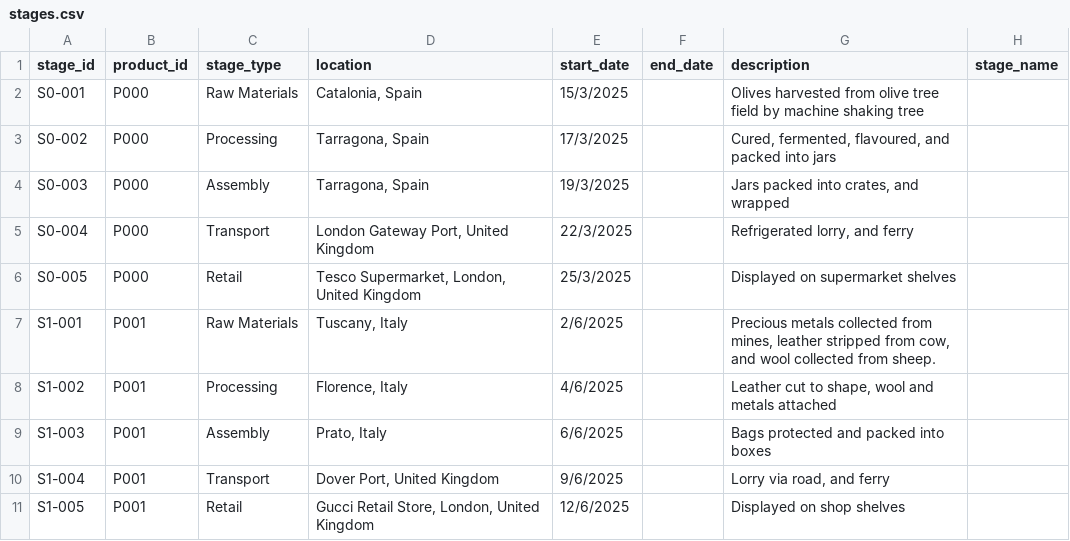
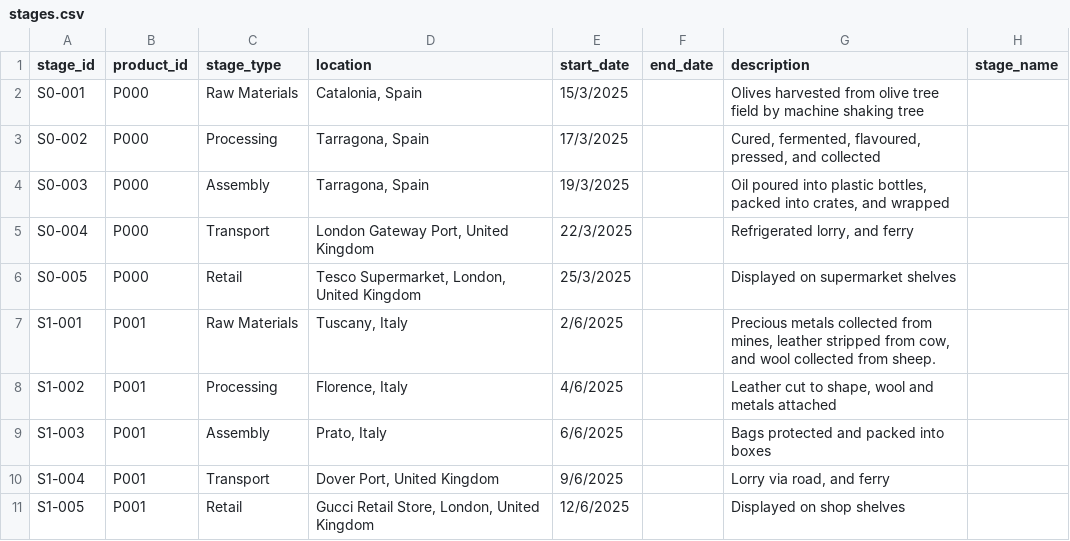
Before and after one commit to rscott34/Innovation-project-4, a CSV file: main/dataset/CSV/stages.csv, drawn as a sheet; only a part is shown.

Commit message:
Modify stages.csv with updated descriptions and names
Updated descriptions and stage names for various stages in the CSV file.

```diff
--- a/main/dataset/CSV/stages.csv
+++ b/main/dataset/CSV/stages.csv
@@ -2,4 +2,4 @@ stage_id,product_id,stage_type,location,start_date,end_date,description,stage_na
 S0-001,P000,Raw Materials,"Catalonia, Spain",15/3/2025,,Olives harvested from olive tree field by machine shaking tree,
-S0-002,P000,Processing,"Tarragona, Spain",17/3/2025,,"Cured, fermented, flavoured, and packed into jars",
-S0-003,P000,Assembly,"Tarragona, Spain",19/3/2025,,"Jars packed into crates, and wrapped",
+S0-002,P000,Processing,"Tarragona, Spain",17/3/2025,,"Cured, fermented, flavoured, pressed, and collected",
+S0-003,P000,Assembly,"Tarragona, Spain",19/3/2025,,"Oil poured into plastic bottles, packed into crates, and wrapped",
 S0-004,P000,Transport,"London Gateway Port, United Kingdom",22/3/2025,,"Refrigerated lorry, and ferry",
```
